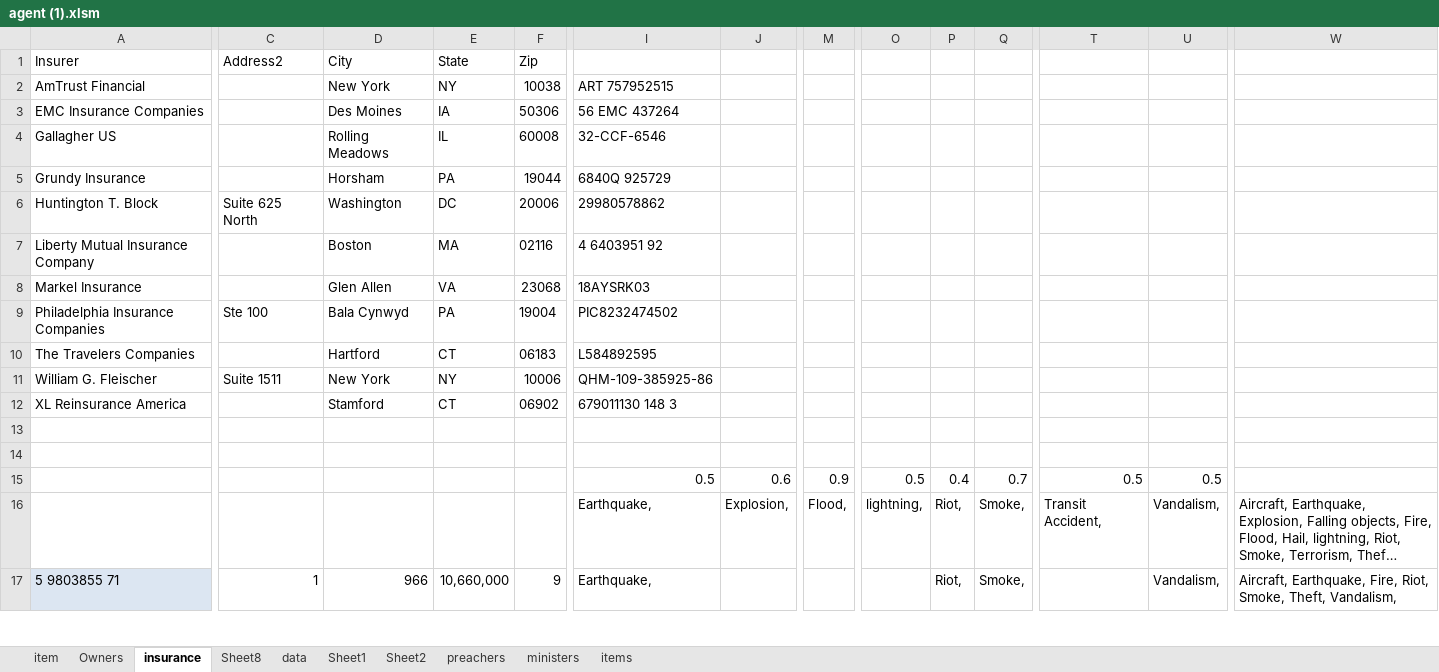
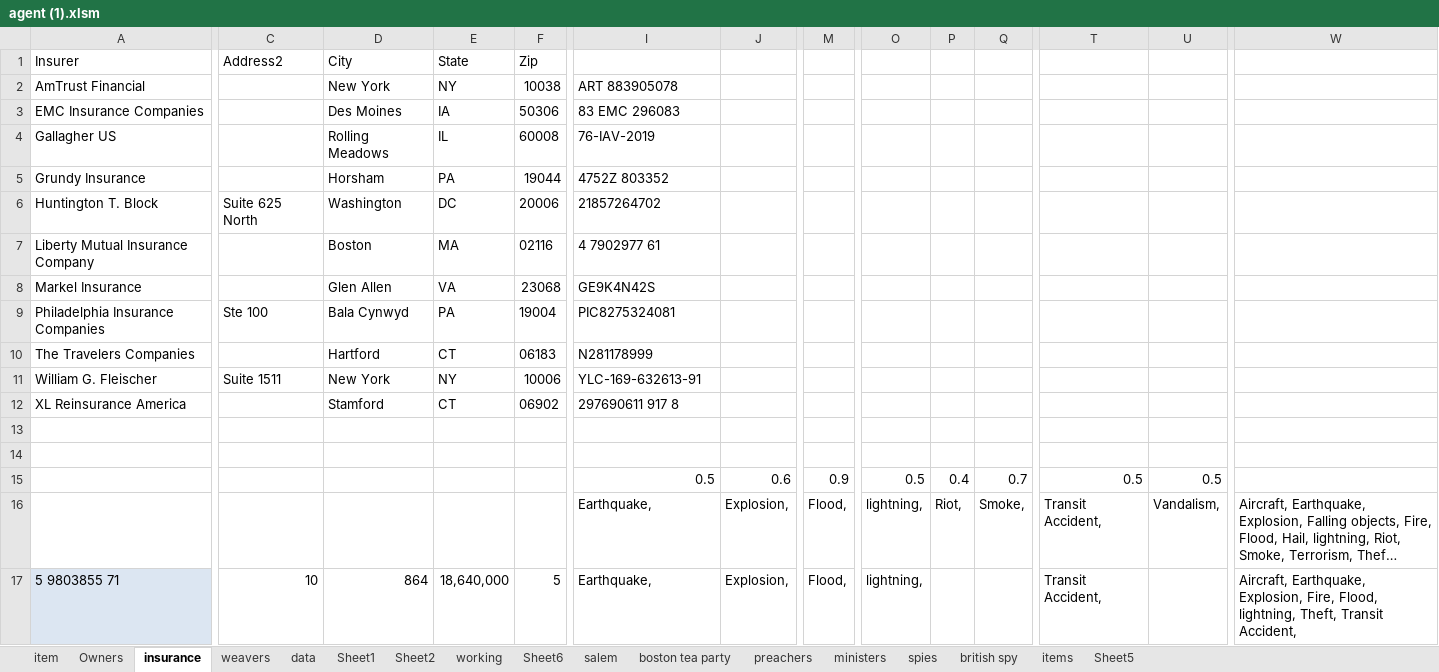
Before and after one commit to theGove/foundersearch, an Excel workbook: tools/agent (1).xlsm, sheet insurance, drawn as a sheet; only a part is shown, gaps mark what is left out; long unchanged cells end in …; values as stored, in another font and other column widths than the file's, no borders; table styles not drawn; the diff covers the shown part only; the diff names each change by its address in the sheet, - before the commit and + after, or states it on an @@ line.

```diff
--- a/tools/agent (1).xlsm (sheet insurance)
+++ b/tools/agent (1).xlsm (sheet insurance)
-sheet tab: Sheet8
+sheet tab: weavers
+sheet tab: working
+sheet tab: Sheet6
+sheet tab: salem
+sheet tab: boston tea party
+sheet tab: spies
+sheet tab: british spy
+sheet tab: Sheet5
-I2: ART 757952515
+I2: ART 883905078
-I3: 56 EMC 437264
+I3: 83 EMC 296083
-I4: 32-CCF-6546
+I4: 76-IAV-2019
-I5: 6840Q 925729
+I5: 4752Z 803352
-I6: 29980578862
+I6: 21857264702
-I7: 4 6403951 92
+I7: 4 7902977 61
-I8: 18AYSRK03
+I8: GE9K4N42S
-I9: PIC8232474502
+I9: PIC8275324081
-I10: L584892595
+I10: N281178999
-I11: QHM-109-385925-86
+I11: YLC-169-632613-91
-I12: 679011130 148 3
+I12: 297690611 917 8
-C17: 1
+C17: 10
-D17: 966
+D17: 864
-E17: 10,660,000
+E17: 18,640,000
-F17: 9
+F17: 5
-J17: (empty)
+J17: Explosion,
-M17: (empty)
+M17: Flood,
-O17: (empty)
+O17: lightning,
-P17: Riot,
+P17: (empty)
-Q17: Smoke,
+Q17: (empty)
-T17: (empty)
+T17: Transit Accident,
-U17: Vandalism,
+U17: (empty)
-W17: Aircraft, Earthquake, Fire, Riot, Smoke, Theft, Vandalism,
+W17: Aircraft, Earthquake, Explosion, Fire, Flood, lightning, Theft, Transit Accident,
```
Also changed, not shown: 279 edited cells elsewhere in this sheet, sheet weavers, sheet items, sheet ministers, 6 other files.
